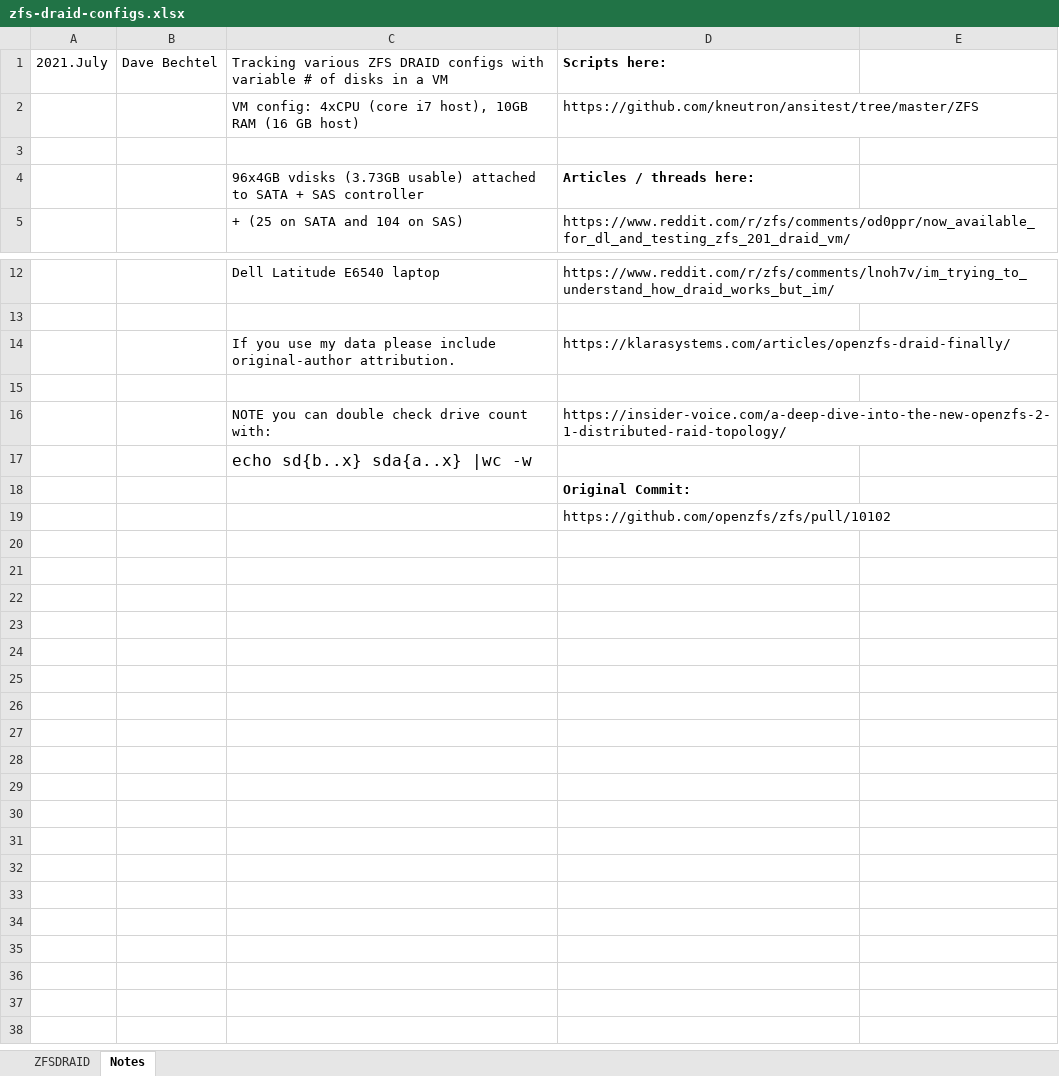
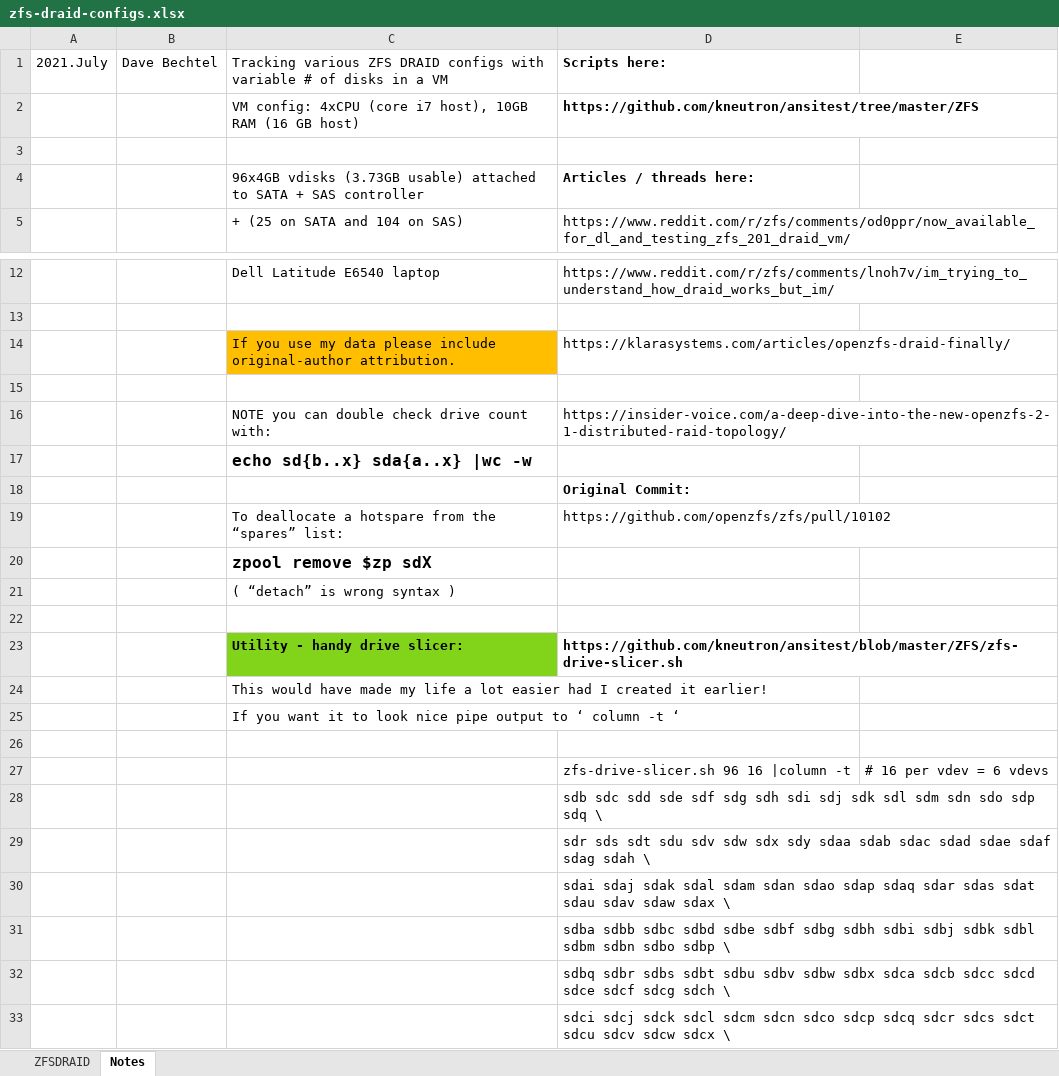
Before and after one commit to kneutron/ansitest, an Excel workbook: ZFS/zfs-draid-configs.xlsx, sheet Notes, drawn as a sheet; only a part is shown, gaps mark what is left out; values as stored, in another font and other column widths than the file's, no borders; addresses are those after the commit; the diff names each change by its address in the sheet, - before the commit and + after, or states it on an @@ line.

```diff
--- a/ZFS/zfs-draid-configs.xlsx (sheet Notes)
+++ b/ZFS/zfs-draid-configs.xlsx (sheet Notes)
-D2 bold: off
+D2 bold: on
-C14 fill: none
+C14 fill: #FFBF00
-C17 bold: off
+C17 bold: on
+row 19:  |  | To deallocate a hotspare from the “spares” list: | https://github.com/openzfs/zfs/pull/10102
+row 20:  |  | zpool remove $zp sdX
+row 21:  |  | ( “detach” is wrong syntax )
+row 22: (empty)
+row 23:  |  | Utility - handy drive slicer: | https://github.com/kneutron/ansitest/blob/master/ZFS/zfs-drive-slicer.sh
+row 24:  |  | This would have made my life a lot easier had I created it earlier!
+row 25:  |  | If you want it to look nice pipe output to ‘ column -t ‘
+row 26: (empty)
+row 27:  |  |  | zfs-drive-slicer.sh 96 16 |column -t | # 16 per vdev = 6 vdevs
-D28: https://github.com/openzfs/zfs/pull/10102
+D28: sdb sdc sdd sde sdf sdg sdh sdi sdj sdk sdl sdm sdn sdo sdp sdq \
+row 29:  |  |  | sdr sds sdt sdu sdv sdw sdx sdy sdaa sdab sdac sdad sdae sdaf sdag sdah \
+row 30:  |  |  | sdai sdaj sdak sdal sdam sdan sdao sdap sdaq sdar sdas sdat sdau sdav sdaw sdax \
+row 31:  |  |  | sdba sdbb sdbc sdbd sdbe sdbf sdbg sdbh sdbi sdbj sdbk sdbl sdbm sdbn sdbo sdbp \
+row 32:  |  |  | sdbq sdbr sdbs sdbt sdbu sdbv sdbw sdbx sdca sdcb sdcc sdcd sdce sdcf sdcg sdch \
+row 33:  |  |  | sdci sdcj sdck sdcl sdcm sdcn sdco sdcp sdcq sdcr sdcs sdct sdcu sdcv sdcw sdcx \
```
Also changed, not shown: sheet ZFSDRAID, formulas that keep their value.
